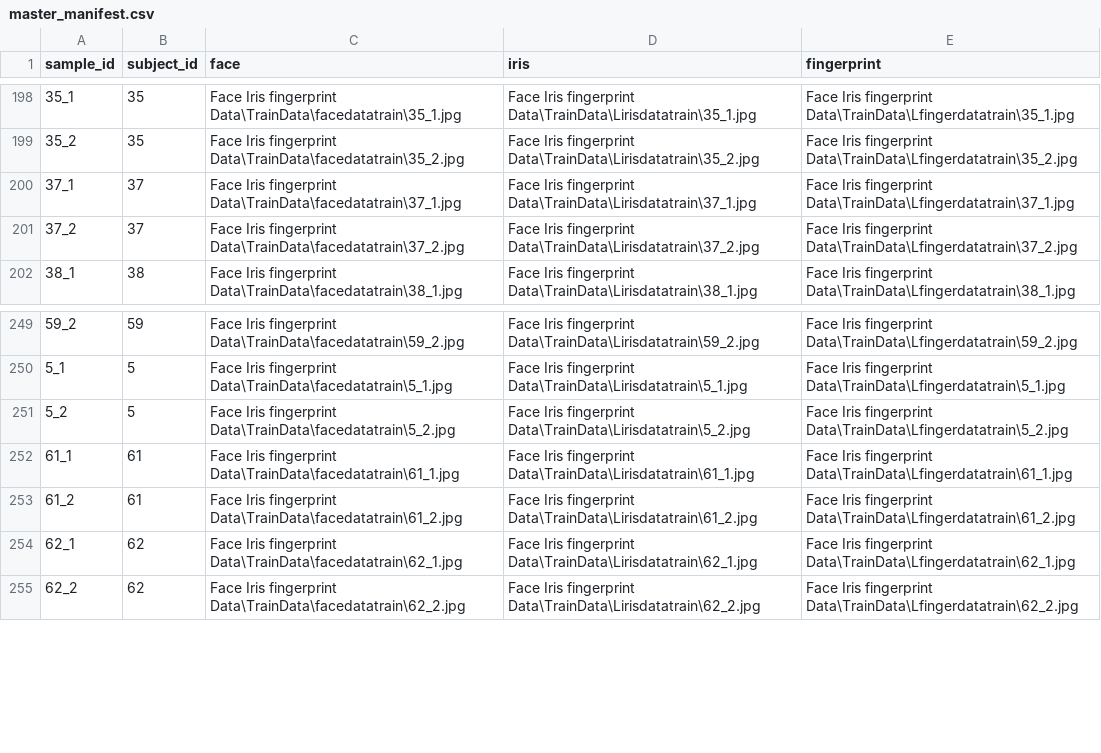
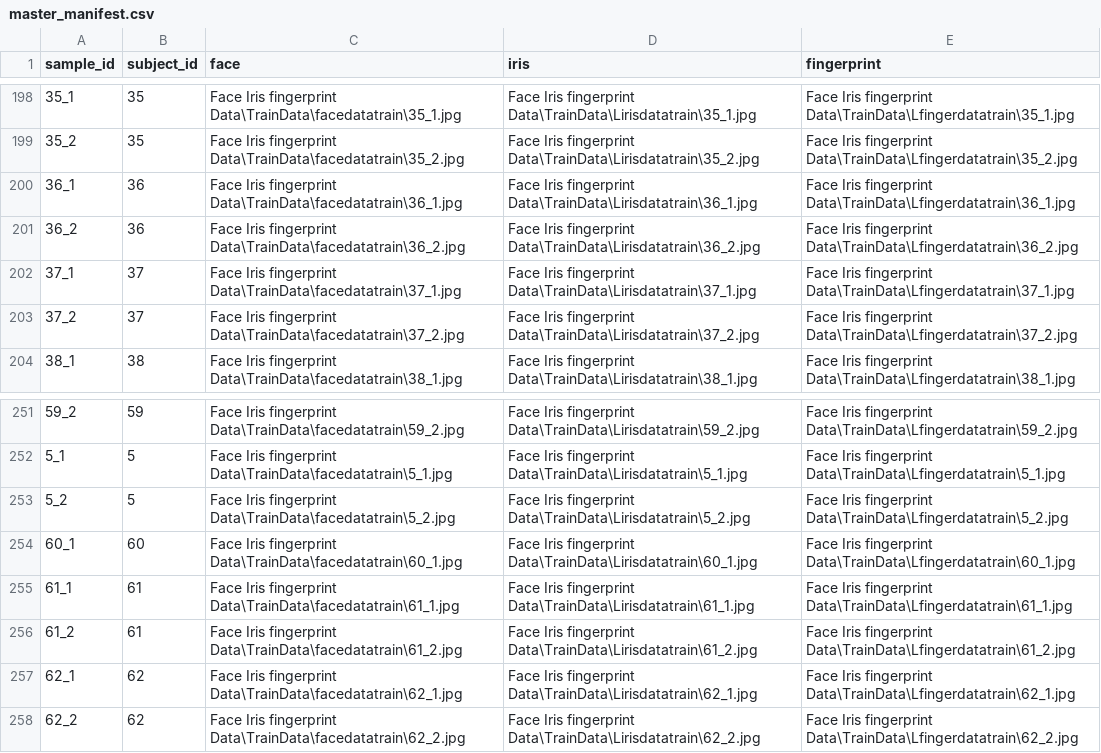
Before and after one commit to Lawal0abdulazeez/multimodal_biometric_system, a CSV file: data/master_manifest.csv, drawn as a sheet; only a part is shown, gaps mark what is left out; the diff names each change by its address in the sheet, - before the commit and + after, or states it on an @@ line.

```diff
--- a/data/master_manifest.csv
+++ b/data/master_manifest.csv
+row 200: 36_1 | 36 | Face Iris fingerprint Data\TrainData\facedatatrain\36_1.jpg | Face Iris fingerprint Data\TrainData\Lirisdatatrain\36_1.jpg | Face Iris fingerprint Data\TrainData\Lfingerdatatrain\36_1.jpg
+row 201: 36_2 | 36 | Face Iris fingerprint Data\TrainData\facedatatrain\36_2.jpg | Face Iris fingerprint Data\TrainData\Lirisdatatrain\36_2.jpg | Face Iris fingerprint Data\TrainData\Lfingerdatatrain\36_2.jpg
+row 254: 60_1 | 60 | Face Iris fingerprint Data\TrainData\facedatatrain\60_1.jpg | Face Iris fingerprint Data\TrainData\Lirisdatatrain\60_1.jpg | Face Iris fingerprint Data\TrainData\Lfingerdatatrain\60_1.jpg
```
Also changed, not shown: 14 other files.
